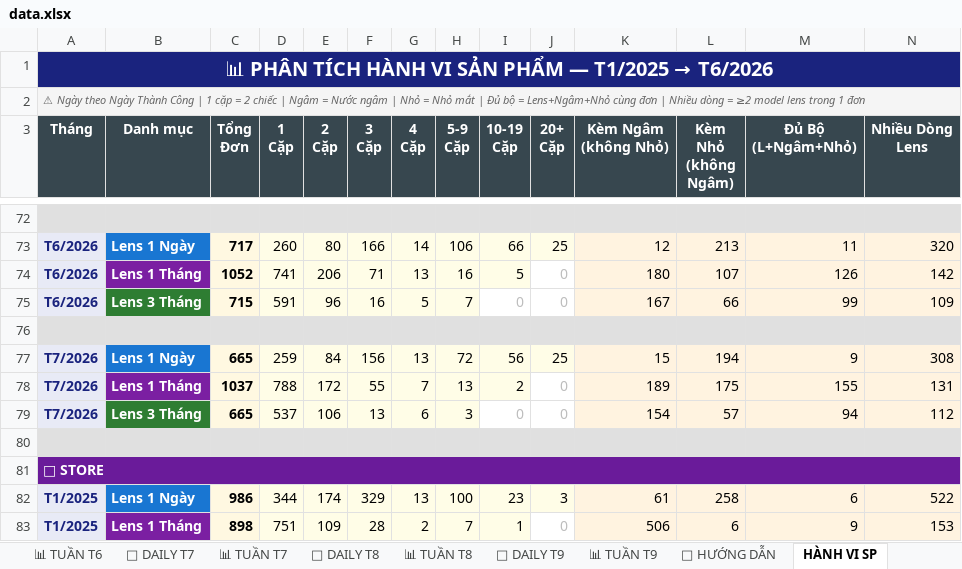
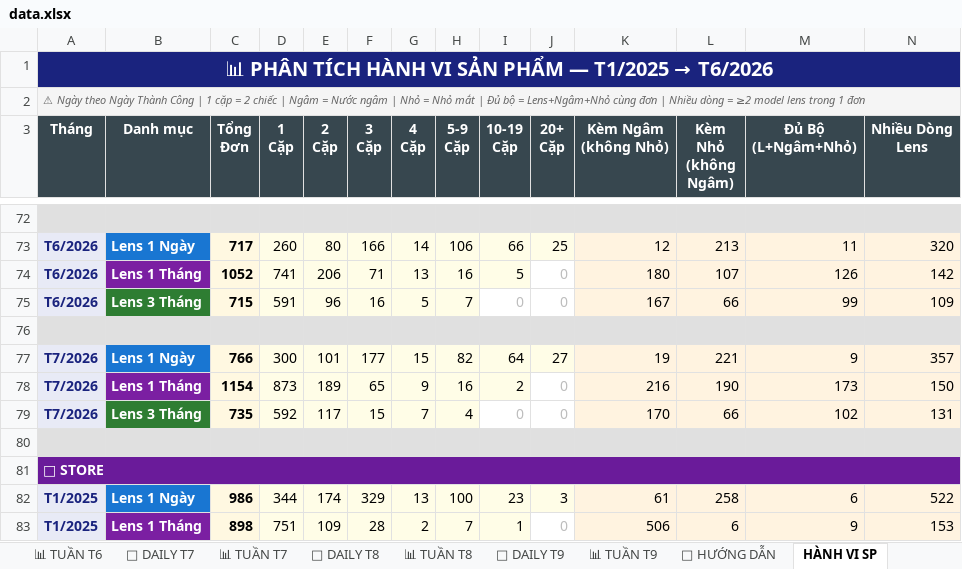
Before and after one commit to team-sale-calen/TRACKER, an Excel workbook: data.xlsx, sheet HÀNH VI SP, drawn as a sheet; only a part is shown, gaps mark what is left out; values as stored, in another font and other column widths than the file's, no borders; removed rows and columns are numbered as before the commit, all else as after; the diff covers the shown part only; the diff names each change by its address in the sheet, - before the commit and + after, or states it on an @@ line.

Commit message:
Add files via upload

```diff
--- a/data.xlsx (sheet HÀNH VI SP)
+++ b/data.xlsx (sheet HÀNH VI SP)
-row 77: T7/2026 | Lens 1 Ngày | 665 | 259 | 84 | 156 | 13 | 72 | 56 | 25 | 15 | 194 | 9 | 308
+row 77: T7/2026 | Lens 1 Ngày | 766 | 300 | 101 | 177 | 15 | 82 | 64 | 27 | 19 | 221 | 9 | 357
+row 78: T7/2026 | Lens 1 Tháng | 1154 | 873 | 189 | 65 | 9 | 16 | 2 | 0 | 216 | 190 | 173 | 150
-B79 (Danh mục): Lens 1 Tháng
+B79 (Danh mục): Lens 3 Tháng
-B79 fill: #7B1FA2
+B79 fill: #2E7D32
-C79 (Tổng Đơn): 1037
+C79 (Tổng Đơn): 735
-D79 (1 Cặp): 788
+D79 (1 Cặp): 592
-E79 (2 Cặp): 172
+E79 (2 Cặp): 117
-F79 (3 Cặp): 55
+F79 (3 Cặp): 15
-H79 (5-9 Cặp): 13
+H79 (5-9 Cặp): 4
-I79 (10-19 Cặp): 2
+I79 (10-19 Cặp): 0
@@ I79 fill: #FFFDE7 → none, text colour: black → #BDBDBD @@
-K79 (Kèm Ngâm (không Nhỏ)): 189
+K79 (Kèm Ngâm (không Nhỏ)): 170
-L79 (Kèm Nhỏ (không Ngâm)): 175
+L79 (Kèm Nhỏ (không Ngâm)): 66
-M79 (Đủ Bộ (L+Ngâm+Nhỏ)): 155
+M79 (Đủ Bộ (L+Ngâm+Nhỏ)): 102
-row 79: T7/2026 | Lens 3 Tháng | 665 | 537 | 106 | 13 | 6 | 3 | 0 | 0 | 154 | 57 | 94 | 112
```
Also changed, not shown: 1 added row, 1 removed row and 17 edited cells elsewhere in this sheet, sheet 📊 MASTER, sheet 📅 DAILY T7, sheet 📊 TUẦN T7.
